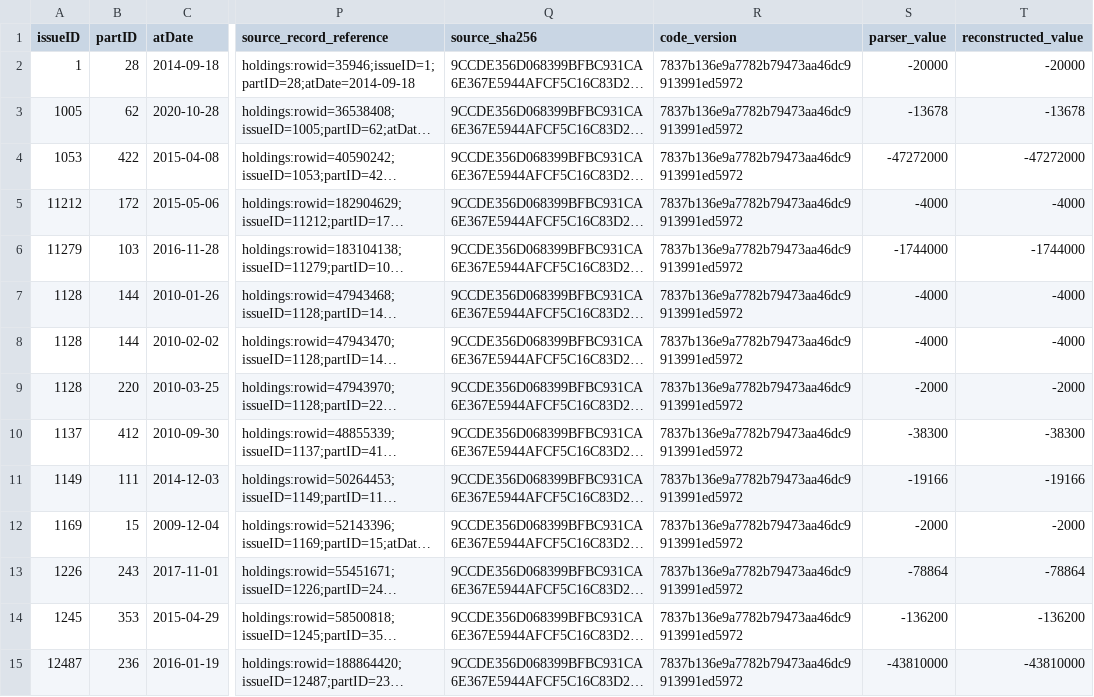
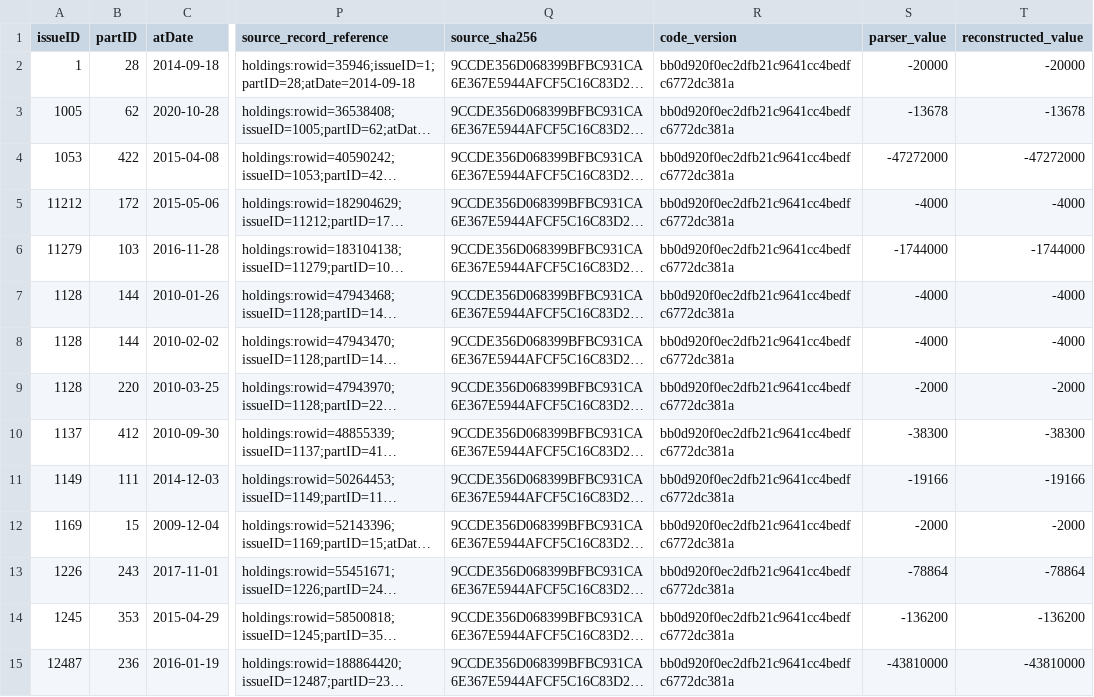
Before and after one commit to Joelikecoin/joe-ccass-platform, a CSV file: docs/WEBB_NEGATIVE_HOLDINGS_FORENSIC_LEDGER_V2.csv, drawn as a sheet; only a part is shown, gaps mark what is left out; long unchanged cells end in …; the diff covers the shown part only; the diff names each change by its address in the sheet, - before the commit and + after, or states it on an @@ line.

```diff
--- a/docs/WEBB_NEGATIVE_HOLDINGS_FORENSIC_LEDGER_V2.csv
+++ b/docs/WEBB_NEGATIVE_HOLDINGS_FORENSIC_LEDGER_V2.csv
-R2:R15 (code_version): 7837b136e9a7782b79473aa46dc9913991ed5972
+R2:R15 (code_version): bb0d920f0ec2dfb21c9641cc4bedfc6772dc381a
```
Also changed, not shown: 78 edited cells elsewhere in this file, docs/WEBB_FULL_CORPUS_ARTIFACT_MANIFEST_V1.csv, 1 other file.
